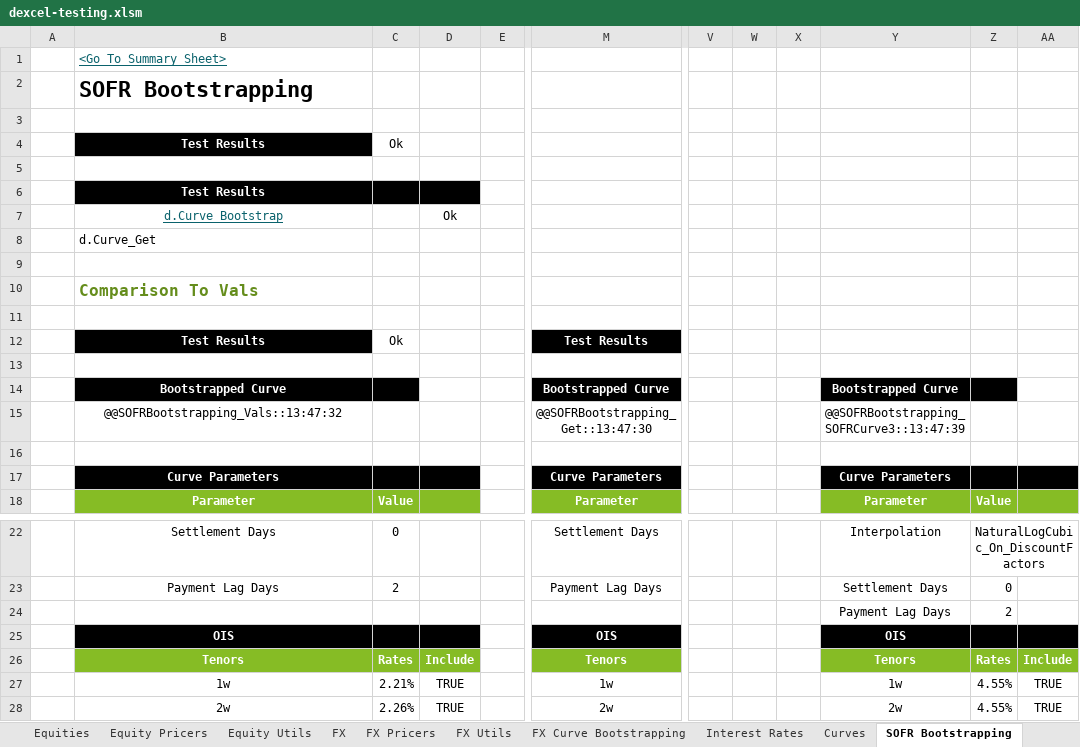
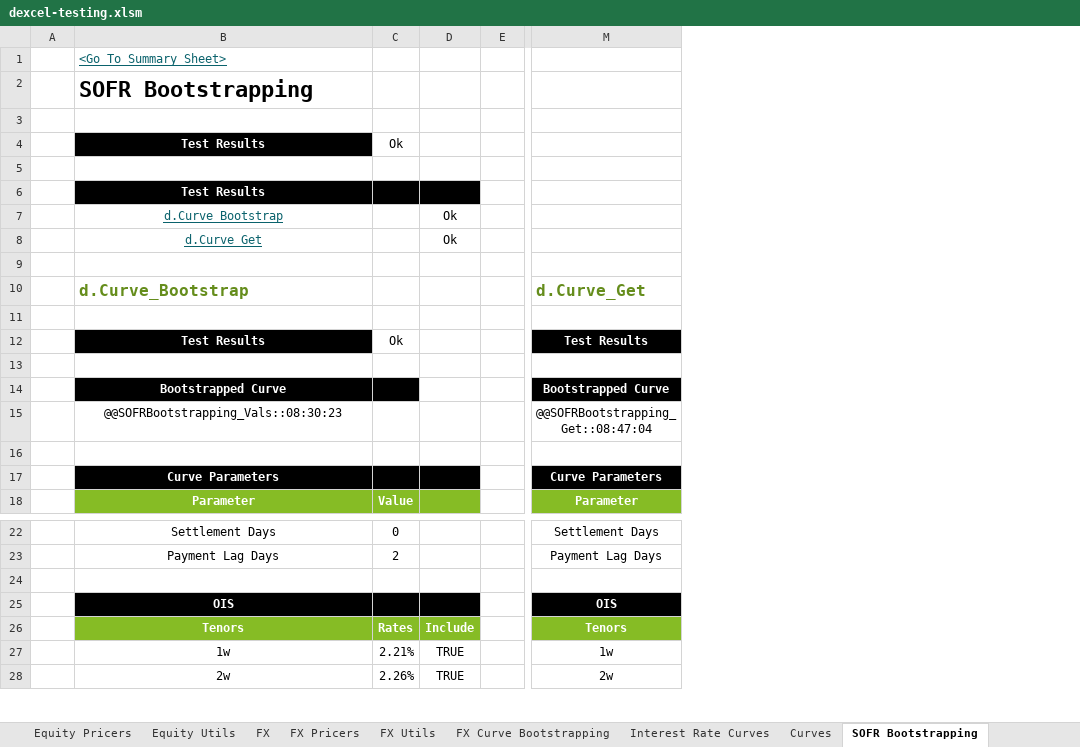
Before and after one commit to StormCollins/dExcel, an Excel workbook: dExcel/resources/workbooks/dexcel-testing.xlsm, sheet SOFR Bootstrapping, drawn as a sheet; only a part is shown, gaps mark what is left out; values as stored, in another font and other column widths than the file's, no borders; conditional formats not drawn; removed rows and columns are numbered as before the commit, all else as after; rows hold the shown columns only; the diff names each change by its address in the sheet, - before the commit and + after, or states it on an @@ line.

```diff
--- a/dExcel/resources/workbooks/dexcel-testing.xlsm (sheet SOFR Bootstrapping)
+++ b/dExcel/resources/workbooks/dexcel-testing.xlsm (sheet SOFR Bootstrapping)
-sheet tab: Interest Rates
+sheet tab: Interest Rate Curves
-column V, empty
-column W, empty
-column X, empty
-column Y, rows 14-18: Bootstrapped Curve | @@SOFRBootstrapping_SOFRCurve3::13:47:39 |  | Curve Parameters | Parameter; rows 22-28: Interpolation | Settlement Days | Payment Lag Days | OIS | Tenors | 1w | 2w
-column Z, row 18: Value; rows 22-28: NaturalLogCubic_On_DiscountFactors | 0 | 2 |  | Rates | 4.55% | 4.55%
-column AA, rows 26-28: Include | TRUE | TRUE
@@ B8 underline: off → on, text colour: black → #0A626C, alignment: left → center @@
-D8: (empty)
+D8: Ok
-row 10:  | Comparison To Vals
+row 10:  | d.Curve_Bootstrap |  |  |  | d.Curve_Get
-B15: @@SOFRBootstrapping_Vals::13:47:32
+B15: @@SOFRBootstrapping_Vals::08:30:23
-M15: @@SOFRBootstrapping_Get::13:47:30
+M15: @@SOFRBootstrapping_Get::08:47:04
-row 24:  |  |  |  |  |  |  |  |  | Payment Lag Days | 2
+row 24: (empty)
```
Also changed, not shown: sheet FX Curve Bootstrapping, sheet Hyperlink Utils, sheet Summary, sheet Single Curve Bootstrapping, sheet Dual Curve Bootstrapping, sheet Curves, 1 more sheet, other sheet tabs, formulas that keep their value, 4 other files.
